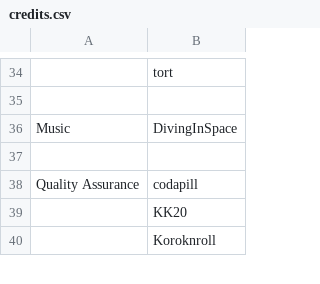
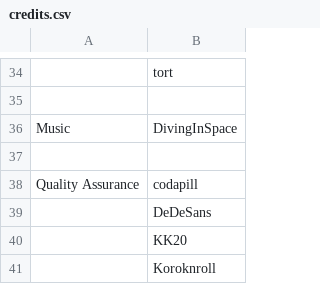
Before and after one commit to studioalemni/studioalemni.github.io, a CSV file: _data/credits.csv, drawn as a sheet; only a part is shown, gaps mark what is left out; the diff names each change by its address in the sheet, - before the commit and + after, or states it on an @@ line.

Commit message:
get DeDeSans on the QA list STAT

```diff
--- a/_data/credits.csv
+++ b/_data/credits.csv
+row 39:  | DeDeSans
```
Also changed, not shown: 1 other file.
